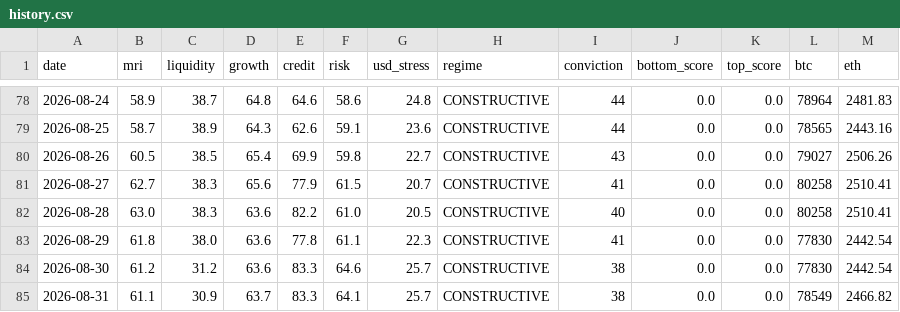
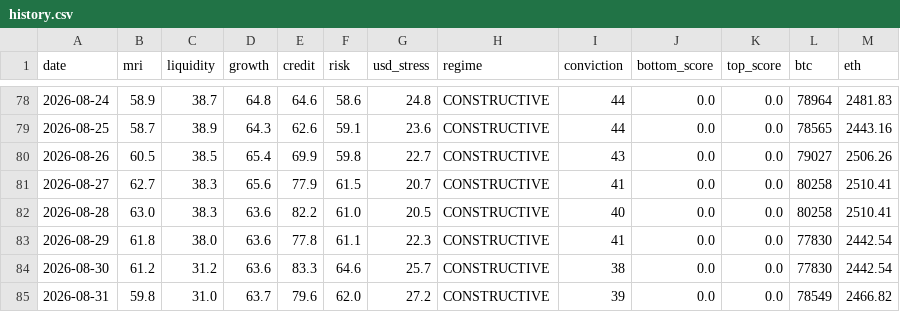
Before and after one commit to noahdeitmerg-svg/makro-dashboard, a CSV file: history.csv, drawn as a sheet; only a part is shown, gaps mark what is left out.

```diff
--- a/history.csv
+++ b/history.csv
@@ -84,2 +84,2 @@ date,mri,liquidity,growth,credit,risk,usd_stress,regime,conviction,bottom_score,
 2026-08-30,61.2,31.2,63.6,83.3,64.6,25.7,CONSTRUCTIVE,38,0.0,0.0,77830,2442.54
-2026-08-31,61.1,30.9,63.7,83.3,64.1,25.7,CONSTRUCTIVE,38,0.0,0.0,78549,2466.82
+2026-08-31,59.8,31.0,63.7,79.6,62.0,27.2,CONSTRUCTIVE,39,0.0,0.0,78549,2466.82
```
Also changed, not shown: 2 other files.
